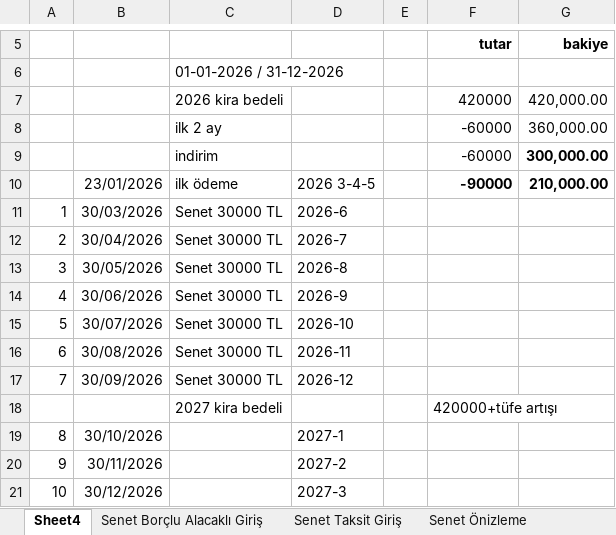
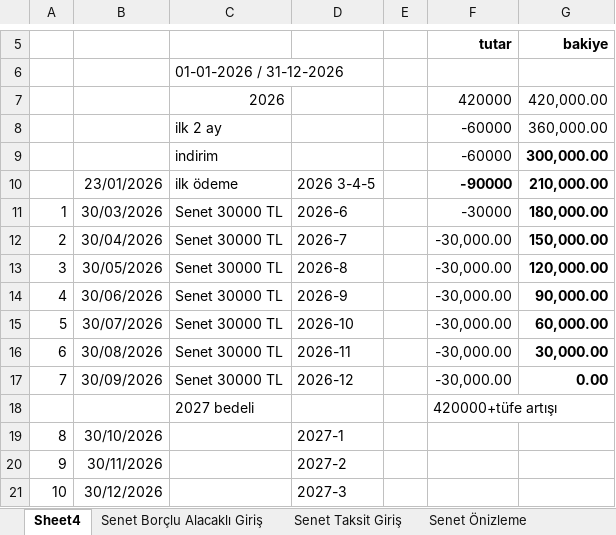
Before and after one commit to roboturx/2609-yzhn, an Excel workbook: 26-tdy/2026-SOZL/1_crs/DGS-081-03-2302_Hızarhane/26 HSP SinanCelik .xlsx, sheet Sheet4, drawn as a sheet; only a part is shown, gaps mark what is left out; values as stored, in another font and other column widths than the file's, no borders; the diff names each change by its address in the sheet, - before the commit and + after, or states it on an @@ line.

```diff
--- a/26-tdy/2026-SOZL/1_crs/DGS-081-03-2302_Hızarhane/26 HSP SinanCelik .xlsx (sheet Sheet4)
+++ b/26-tdy/2026-SOZL/1_crs/DGS-081-03-2302_Hızarhane/26 HSP SinanCelik .xlsx (sheet Sheet4)
-C7: 2026 kira bedeli
+C7: 2026
-F11: (empty)
+F11: -30000
-G11: (empty)
+G11: 180,000.00
-F12:F17: (empty)
+F12:F17: -30,000.00
-G12: (empty)
+G12: 150,000.00
-G13: (empty)
+G13: 120,000.00
-G14: (empty)
+G14: 90,000.00
-G15: (empty)
+G15: 60,000.00
-G16: (empty)
+G16: 30,000.00
-G17: (empty)
+G17: 0.00
-C18: 2027 kira bedeli
+C18: 2027 bedeli
```
Also changed, not shown: 3 other files.
